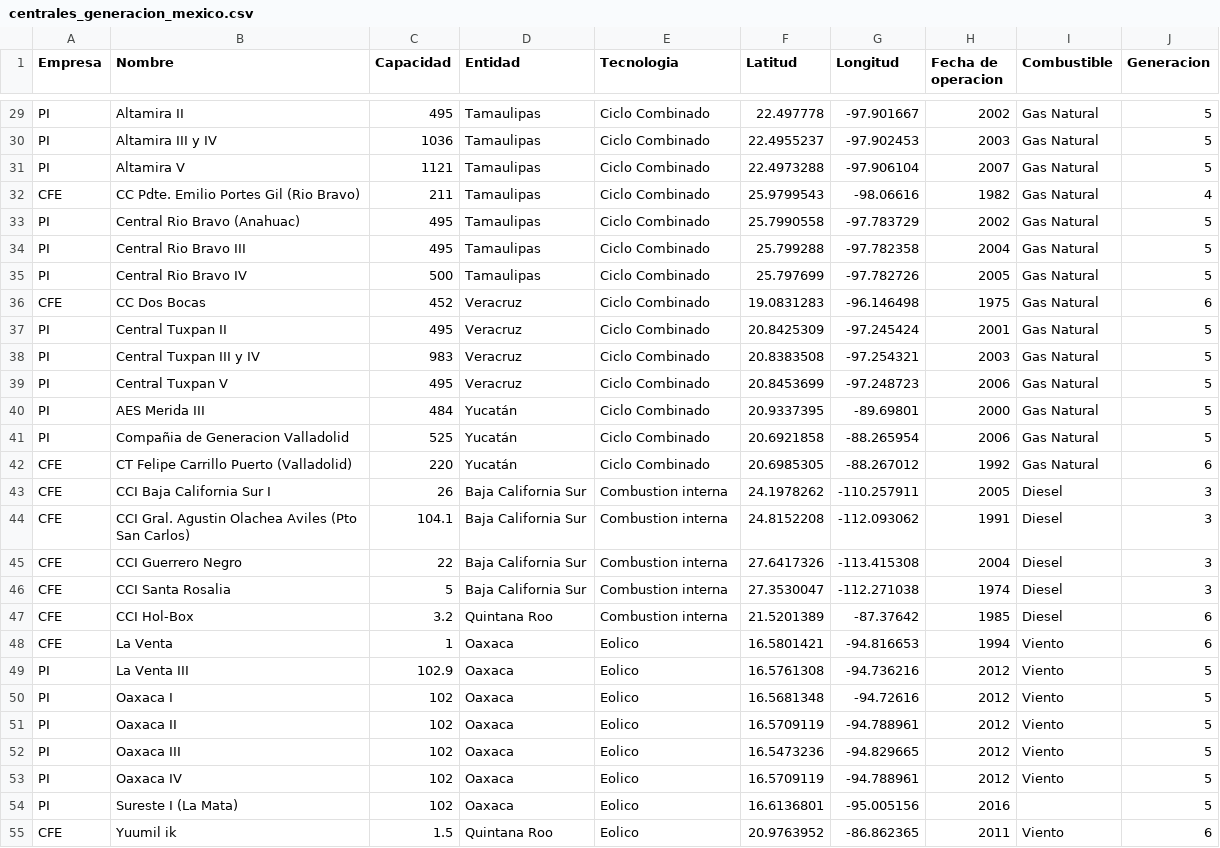
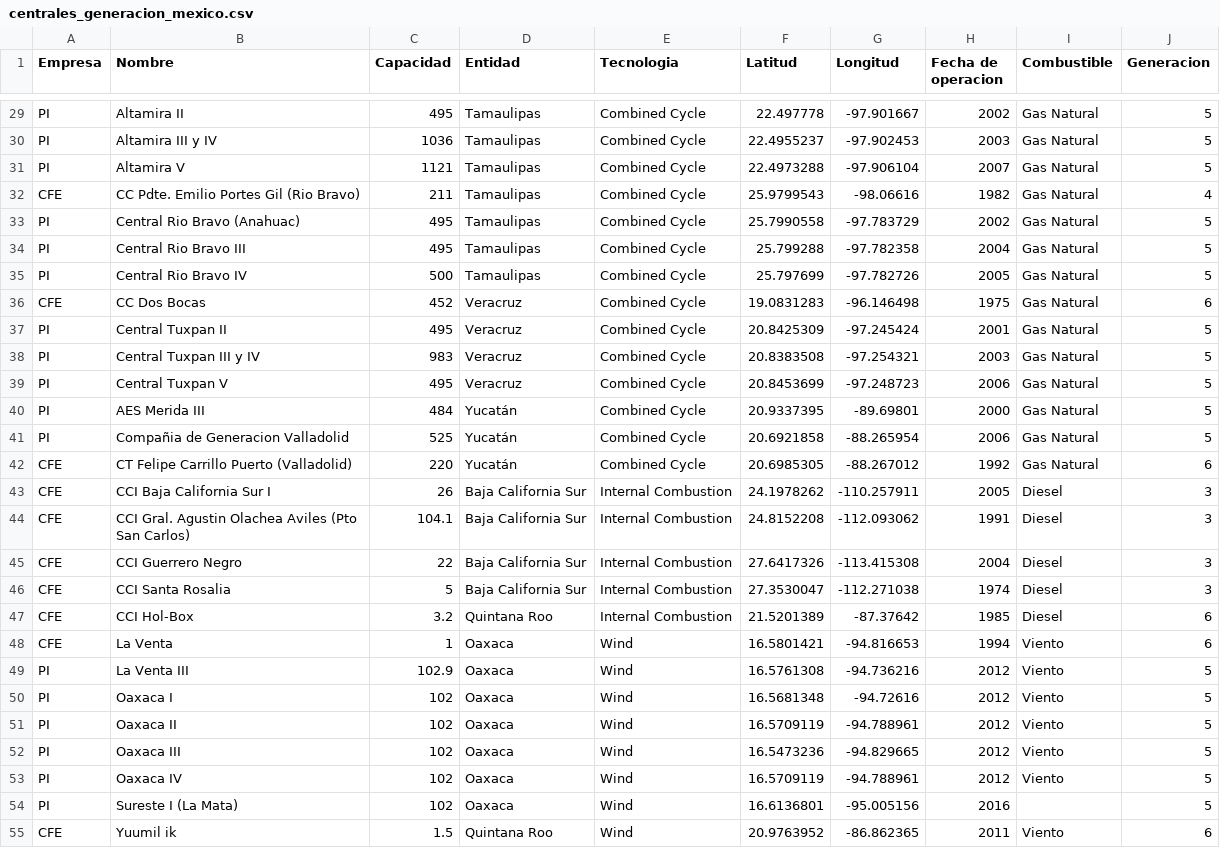
Before and after one commit to Ivanco19/Electric_Generation_Mexico, a CSV file: Datasets/centrales_generacion_mexico.csv, drawn as a sheet; only a part is shown, gaps mark what is left out; the diff covers the shown part only; the diff names each change by its address in the sheet, - before the commit and + after, or states it on an @@ line.

```diff
--- a/Datasets/centrales_generacion_mexico.csv
+++ b/Datasets/centrales_generacion_mexico.csv
-E29:E42 (Tecnologia): Ciclo Combinado
+E29:E42 (Tecnologia): Combined Cycle
-E43:E47 (Tecnologia): Combustion interna
+E43:E47 (Tecnologia): Internal Combustion
-E48:E55 (Tecnologia): Eolico
+E48:E55 (Tecnologia): Wind
```
Also changed, not shown: 155 edited cells elsewhere in this file, 7 other files.
